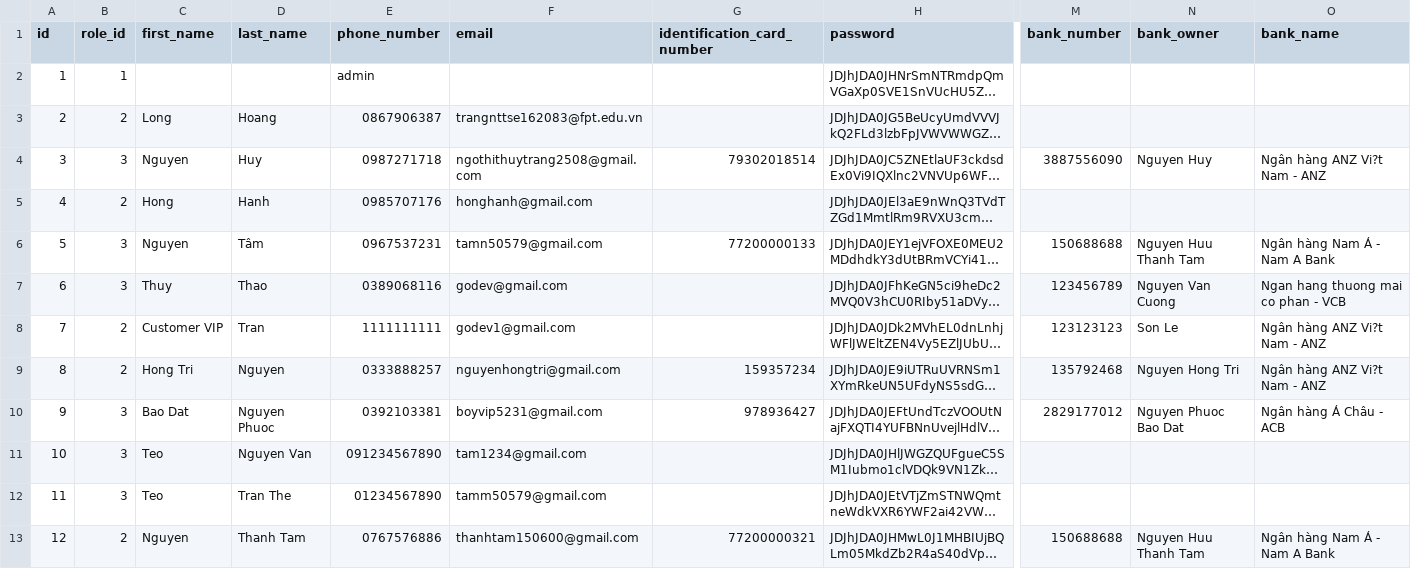
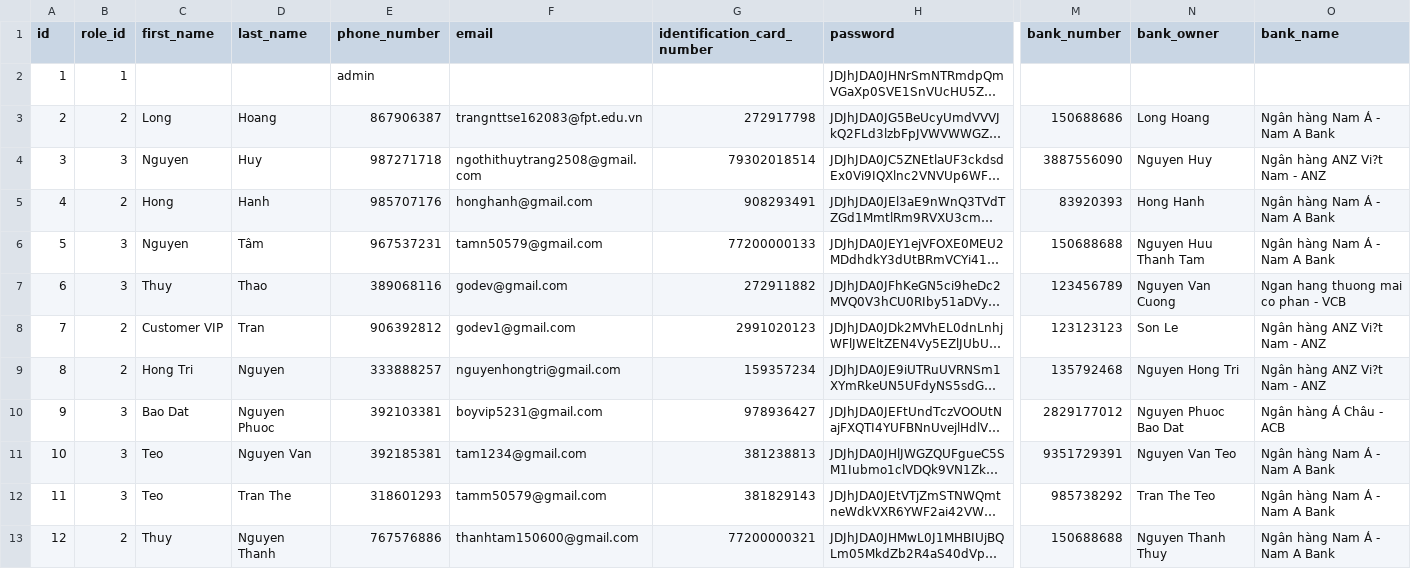
Before and after one commit to godev111222333/capstone-backend, a CSV file: etc/seed/accounts.csv, drawn as a sheet; only a part is shown, gaps mark what is left out; long unchanged cells end in …; the diff names each change by its address in the sheet, - before the commit and + after, or states it on an @@ line.

Commit message:
Update sheet data

```diff
--- a/etc/seed/accounts.csv
+++ b/etc/seed/accounts.csv
-E3 (phone_number): 0867906387
+E3 (phone_number): 867906387
-G3 (identification_card_number): (empty)
+G3 (identification_card_number): 272917798
-M3 (bank_number): (empty)
+M3 (bank_number): 150688686
-N3 (bank_owner): (empty)
+N3 (bank_owner): Long Hoang
-O3 (bank_name): (empty)
+O3 (bank_name): Ngân hàng Nam Á - Nam A Bank
-E4 (phone_number): 0987271718
+E4 (phone_number): 987271718
-E5 (phone_number): 0985707176
+E5 (phone_number): 985707176
-G5 (identification_card_number): (empty)
+G5 (identification_card_number): 908293491
-M5 (bank_number): (empty)
+M5 (bank_number): 83920393
-N5 (bank_owner): (empty)
+N5 (bank_owner): Hong Hanh
-O5 (bank_name): (empty)
+O5 (bank_name): Ngân hàng Nam Á - Nam A Bank
-E6 (phone_number): 0967537231
+E6 (phone_number): 967537231
-E7 (phone_number): 0389068116
+E7 (phone_number): 389068116
-G7 (identification_card_number): (empty)
+G7 (identification_card_number): 272911882
-E8 (phone_number): 1111111111
+E8 (phone_number): 906392812
-G8 (identification_card_number): (empty)
+G8 (identification_card_number): 2991020123
-E9 (phone_number): 0333888257
+E9 (phone_number): 333888257
-E10 (phone_number): 0392103381
+E10 (phone_number): 392103381
-E11 (phone_number): 091234567890
+E11 (phone_number): 392185381
-G11 (identification_card_number): (empty)
+G11 (identification_card_number): 381238813
-M11 (bank_number): (empty)
+M11 (bank_number): 9351729391
-N11 (bank_owner): (empty)
+N11 (bank_owner): Nguyen Van Teo
-O11:O12 (bank_name): (empty)
+O11:O12 (bank_name): Ngân hàng Nam Á - Nam A Bank
-E12 (phone_number): 01234567890
+E12 (phone_number): 318601293
-G12 (identification_card_number): (empty)
+G12 (identification_card_number): 381829143
-M12 (bank_number): (empty)
+M12 (bank_number): 985738292
-N12 (bank_owner): (empty)
+N12 (bank_owner): Tran The Teo
-C13 (first_name): Nguyen
+C13 (first_name): Thuy
-D13 (last_name): Thanh Tam
+D13 (last_name): Nguyen Thanh
-E13 (phone_number): 0767576886
+E13 (phone_number): 767576886
-N13 (bank_owner): Nguyen Huu Thanh Tam
+N13 (bank_owner): Nguyen Thanh Thuy
```
Also changed, not shown: etc/seed/rental_car_public_car_images.csv.
